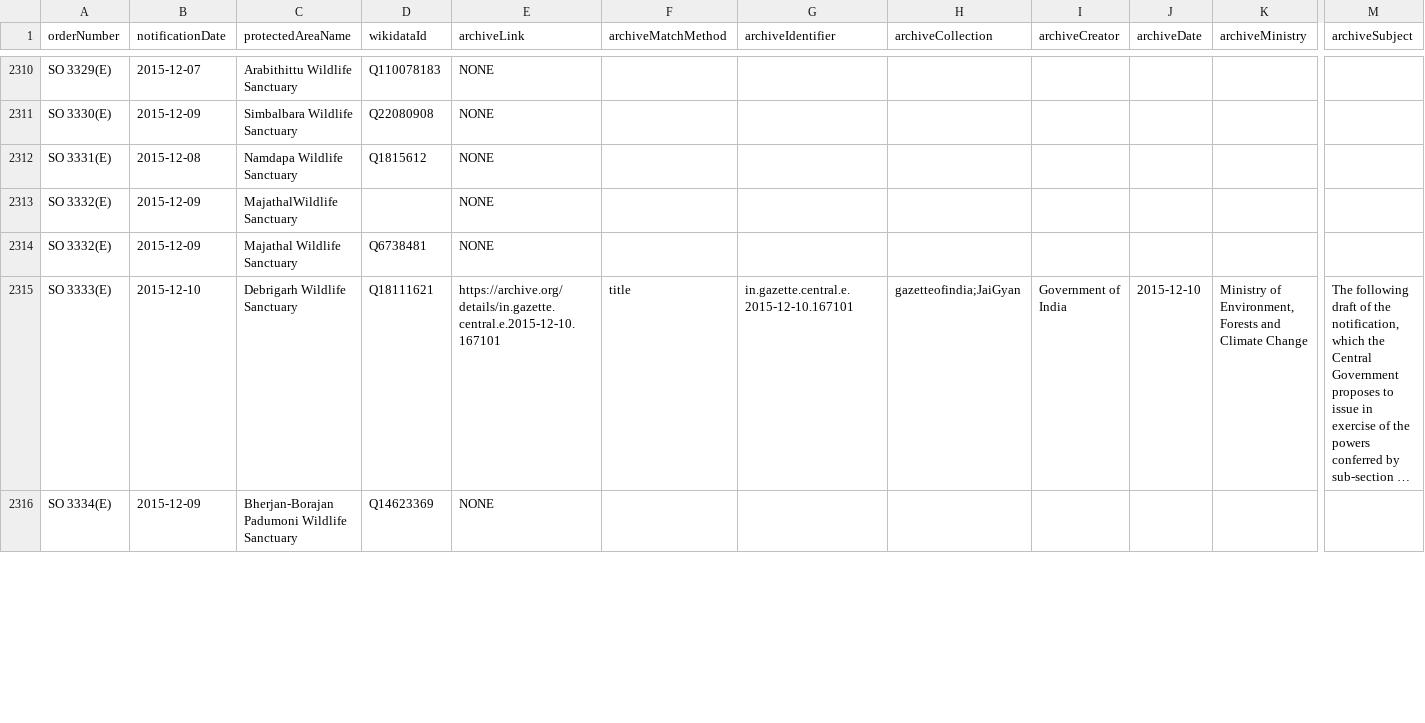
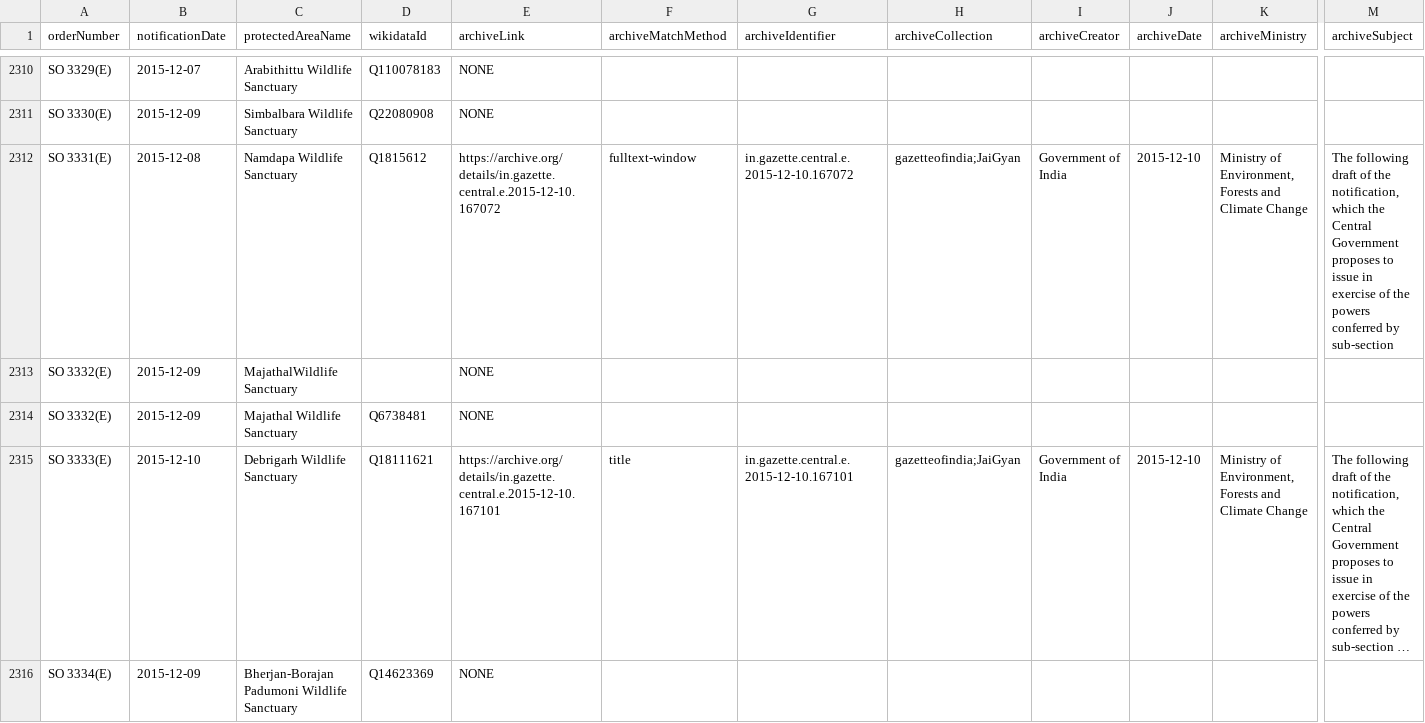
Before and after one commit to publicmap/india-esz-dashboard, a CSV file: data/enrichment-cache.csv, drawn as a sheet; only a part is shown, gaps mark what is left out; long unchanged cells end in …; the diff covers the shown part only; the diff names each change by its address in the sheet, - before the commit and + after, or states it on an @@ line.

Commit message:
update matches

```diff
--- a/data/enrichment-cache.csv
+++ b/data/enrichment-cache.csv
-E2312 (archiveLink): NONE
+E2312 (archiveLink): https://archive.org/details/in.gazette.central.e.2015-12-10.167072
-F2312 (archiveMatchMethod): (empty)
+F2312 (archiveMatchMethod): fulltext-window
-G2312 (archiveIdentifier): (empty)
+G2312 (archiveIdentifier): in.gazette.central.e.2015-12-10.167072
-H2312 (archiveCollection): (empty)
+H2312 (archiveCollection): gazetteofindia;JaiGyan
-I2312 (archiveCreator): (empty)
+I2312 (archiveCreator): Government of India
-J2312 (archiveDate): (empty)
+J2312 (archiveDate): 2015-12-10
-K2312 (archiveMinistry): (empty)
+K2312 (archiveMinistry): Ministry of Environment, Forests and Climate Change
-M2312 (archiveSubject): (empty)
+M2312 (archiveSubject): The following draft of the notification, which the Central Government proposes to issue in exercise of the powers conferred by sub-section
```
Also changed, not shown: 85 edited cells elsewhere in this file, 4 other files.
